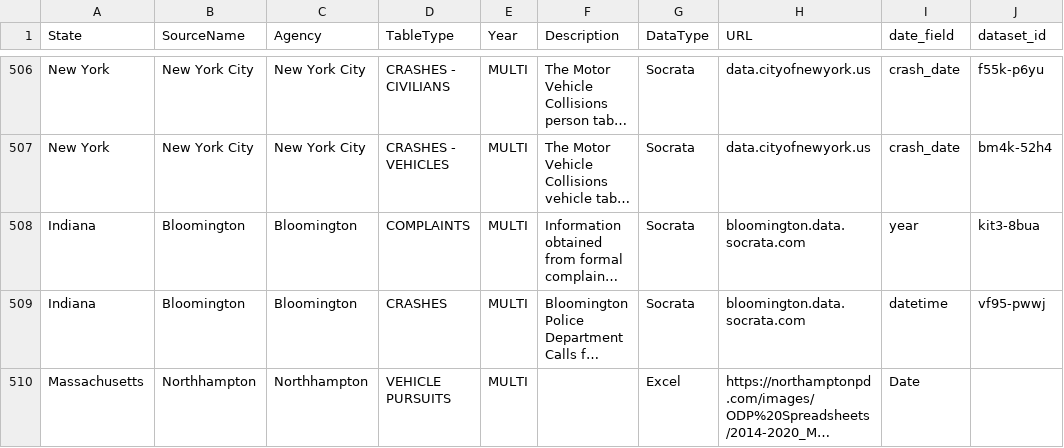
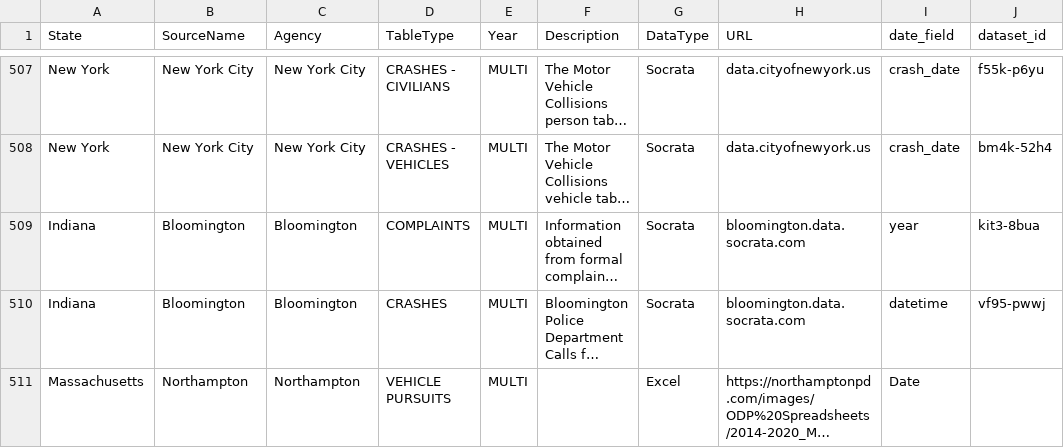
Before and after one commit to openpolicedata/opd-data, a CSV file: opd_source_table.csv, drawn as a sheet; only a part is shown, gaps mark what is left out; long unchanged cells end in …; addresses are those after the commit; the diff covers the shown part only; the diff names each change by its address in the sheet, - before the commit and + after, or states it on an @@ line.

Commit message:
Fixing typo in Northampton and add Fairfax County data

```diff
--- a/opd_source_table.csv
+++ b/opd_source_table.csv
-B511 (SourceName): Northhampton
+B511 (SourceName): Northampton
-C511 (Agency): Northhampton
+C511 (Agency): Northampton
```
Also changed, not shown: 1 added row and 2 edited cells elsewhere in this file.
